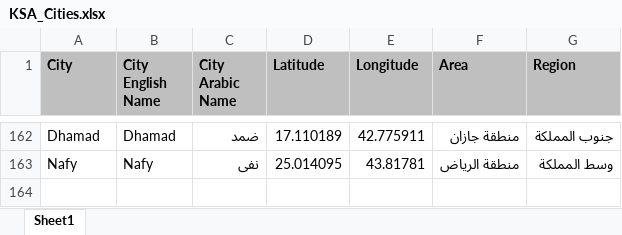
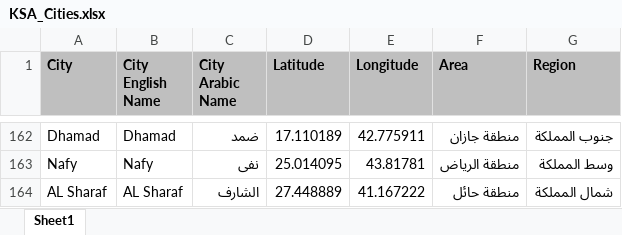
Before and after one commit to abubakrsaad/KSA_COVID19, an Excel workbook: KSA_Cities.xlsx, sheet Sheet1, drawn as a sheet; only a part is shown, gaps mark what is left out; values as stored, in another font and other column widths than the file's, no borders; the diff names each change by its address in the sheet, - before the commit and + after, or states it on an @@ line.

```diff
--- a/KSA_Cities.xlsx (sheet Sheet1)
+++ b/KSA_Cities.xlsx (sheet Sheet1)
+row 164: AL Sharaf | AL Sharaf | الشارف | 27.448889 | 41.167222 | منطقة حائل | شمال المملكة
```
Also changed, not shown: 2 other files.
